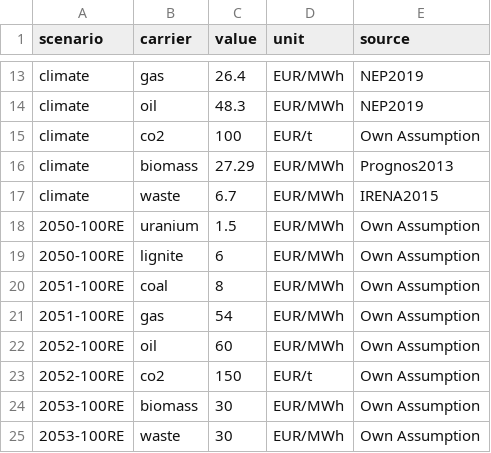
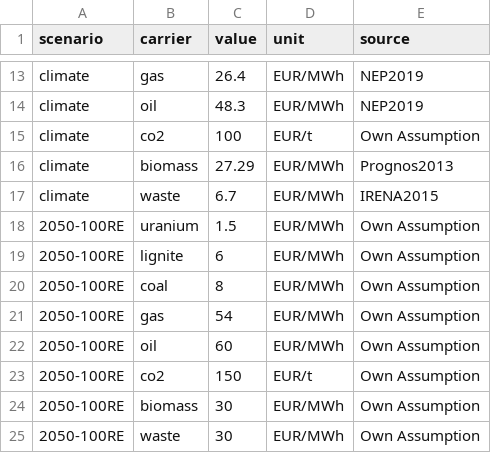
Before and after one commit to ZNES-datapackages/angus-input-data, a CSV file: carrier/carrier-cost.csv, drawn as a sheet; only a part is shown, gaps mark what is left out.

Commit message:
Fix error in carrier package

```diff
--- a/carrier/carrier-cost.csv
+++ b/carrier/carrier-cost.csv
@@ -19,7 +19,7 @@ climate,waste,6.7,EUR/MWh,IRENA2015
 2050-100RE,lignite,6,EUR/MWh,Own Assumption
-2051-100RE,coal,8,EUR/MWh,Own Assumption
-2051-100RE,gas,54,EUR/MWh,Own Assumption
-2052-100RE,oil,60,EUR/MWh,Own Assumption
-2052-100RE,co2,150,EUR/t,Own Assumption
-2053-100RE,biomass,30,EUR/MWh,Own Assumption
-2053-100RE,waste,30,EUR/MWh,Own Assumption
+2050-100RE,coal,8,EUR/MWh,Own Assumption
+2050-100RE,gas,54,EUR/MWh,Own Assumption
+2050-100RE,oil,60,EUR/MWh,Own Assumption
+2050-100RE,co2,150,EUR/t,Own Assumption
+2050-100RE,biomass,30,EUR/MWh,Own Assumption
+2050-100RE,waste,30,EUR/MWh,Own Assumption
```
